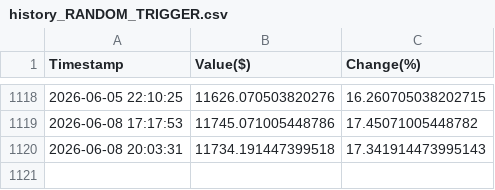
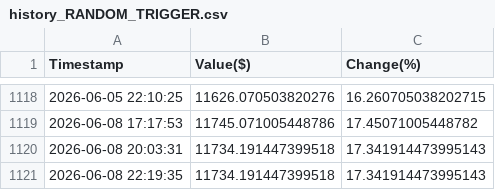
Before and after one commit to borawskiD/AI_STOCK_BOT, a CSV file: results/history_RANDOM_TRIGGER.csv, drawn as a sheet; only a part is shown, gaps mark what is left out; the diff names each change by its address in the sheet, - before the commit and + after, or states it on an @@ line.

Commit message:
Auto updated portfolio values (Mon Jun  8 22:19:41 UTC 2026)

```diff
--- a/results/history_RANDOM_TRIGGER.csv
+++ b/results/history_RANDOM_TRIGGER.csv
+row 1121: 2026-06-08 22:19:35 | 11734.191447399518 | 17.341914473995143
```
Also changed, not shown: results/history_AI_STATIC.csv, results/history_AI_TRIGGER.csv, 7 other files.
